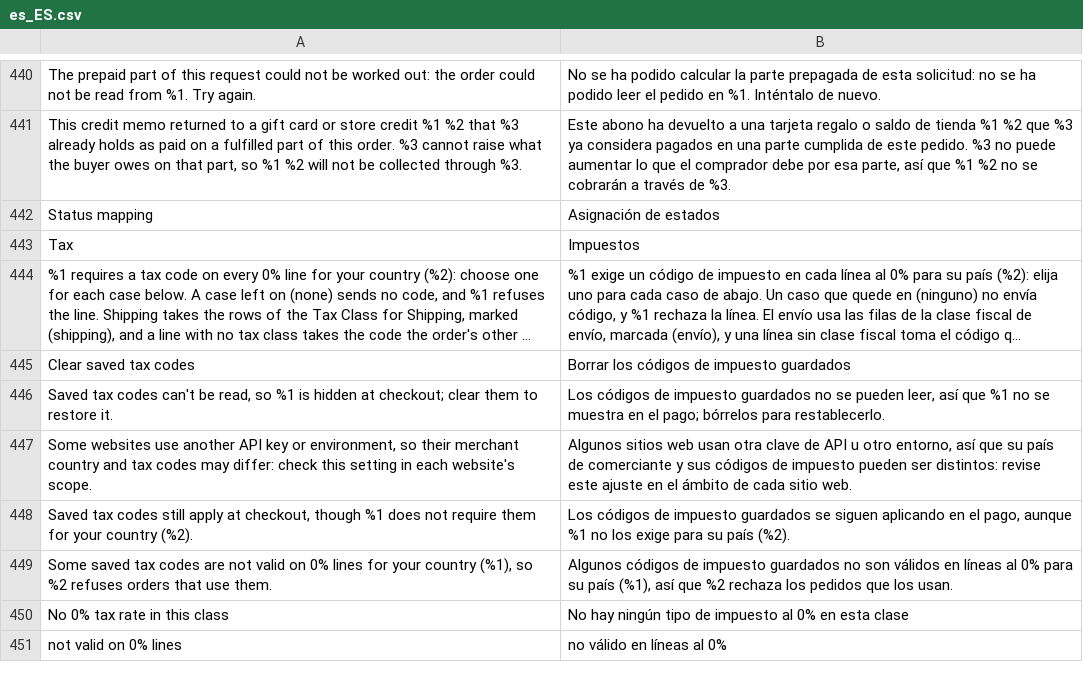
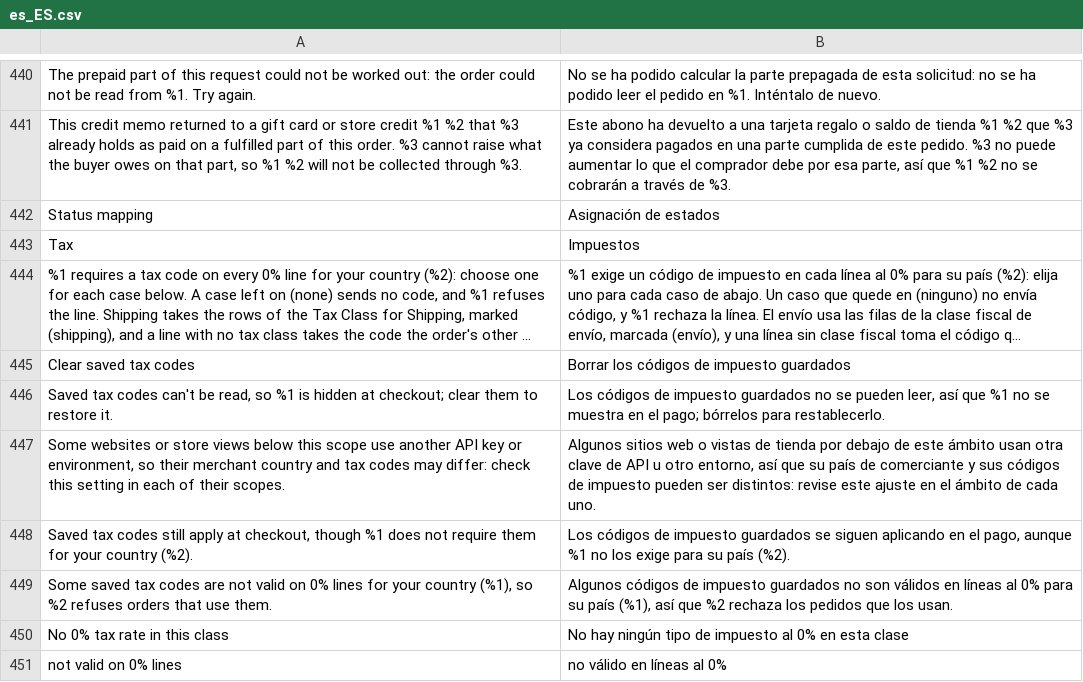
Before and after one commit to two-inc/magento-plugin, a CSV file: i18n/es_ES.csv, drawn as a sheet; only a part is shown, gaps mark what is left out; long unchanged cells end in …; removed rows and columns are numbered as before the commit, all else as after; the diff names each change by its address in the sheet, - before the commit and + after, or states it on an @@ line.

```diff
--- a/i18n/es_ES.csv
+++ b/i18n/es_ES.csv
-row 447: Some websites use another API key or environment, so their merchant country and tax codes may differ: check this setting in each website's scope. | Algunos sitios web usan otra clave de API u otro entorno, así que su país de comerciante y sus códigos de impuesto pueden ser distintos: revise este ajuste en el ámbito de cada sitio web.
+row 447: Some websites or store views below this scope use another API key or environment, so their merchant country and tax codes may differ: check this setting in each of their scopes. | Algunos sitios web o vistas de tienda por debajo de este ámbito usan otra clave de API u otro entorno, así que su país de comerciante y sus códigos de impuesto pueden ser distintos: revise este ajuste en el ámbito de cada uno.
```
Also changed, not shown: i18n/nb_NO.csv, i18n/nl_NL.csv, 7 other files.
